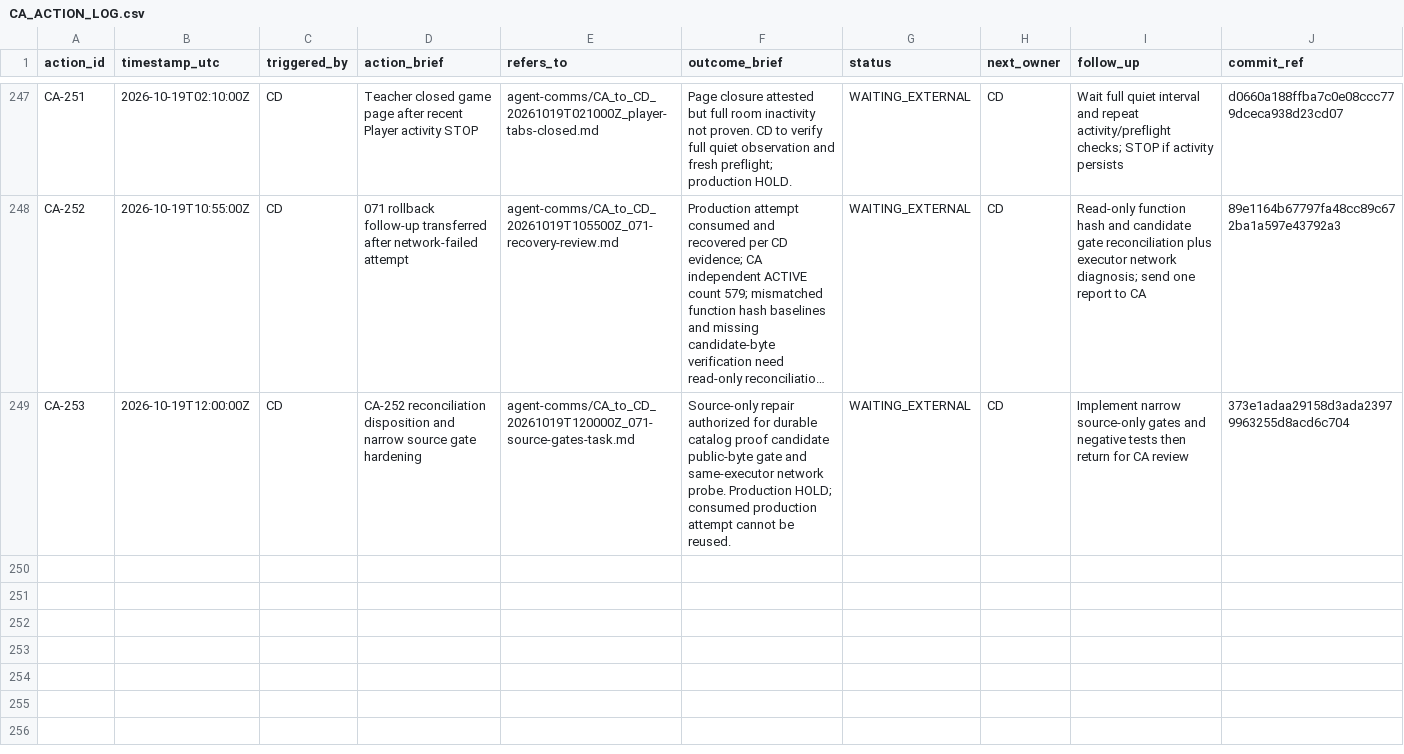
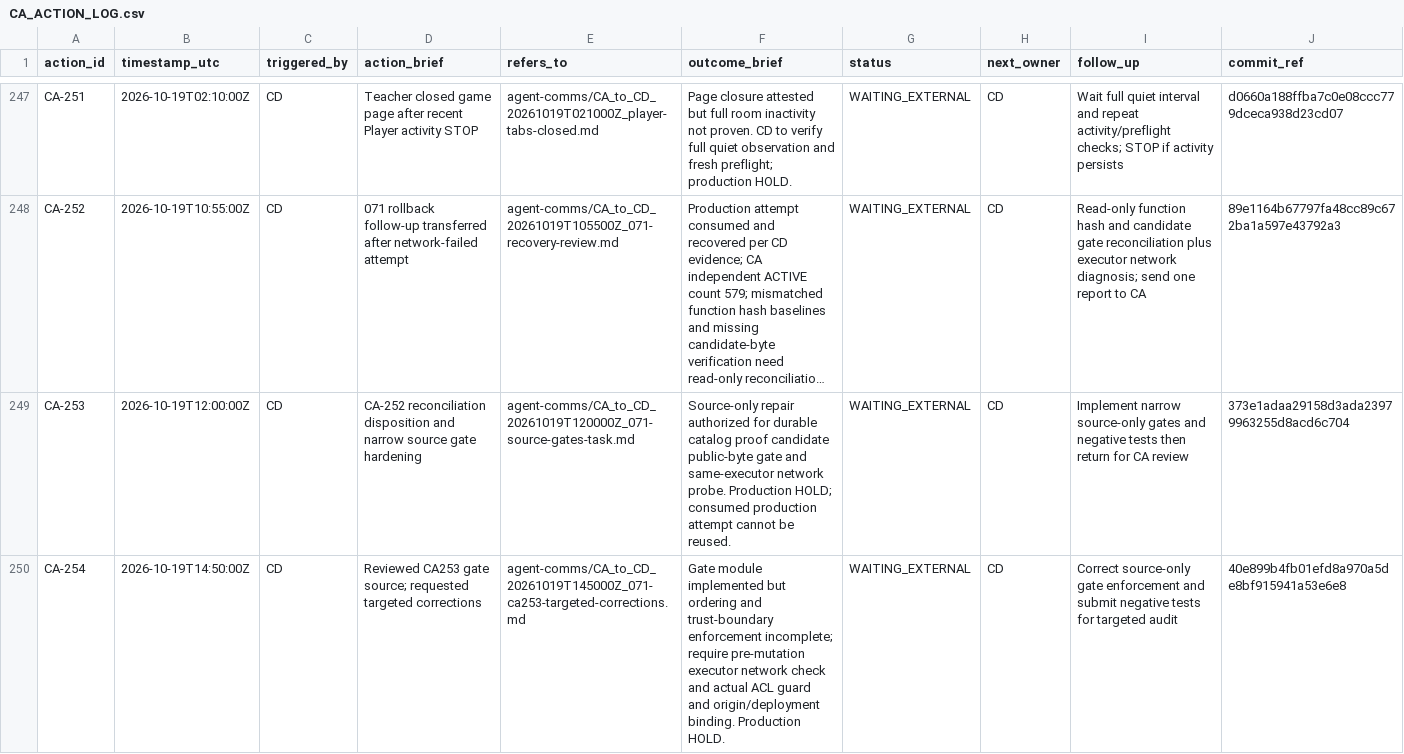
Before and after one commit to meifeng202309-commits/GAL-Escape-Castle, a CSV file: docs/logs/CA_ACTION_LOG.csv, drawn as a sheet; only a part is shown, gaps mark what is left out; long unchanged cells end in …; the diff names each change by its address in the sheet, - before the commit and + after, or states it on an @@ line.

Commit message:
CA-254: targeted CA253 follow-up

```diff
--- a/docs/logs/CA_ACTION_LOG.csv
+++ b/docs/logs/CA_ACTION_LOG.csv
+row 250: CA-254 | 2026-10-19T14:50:00Z | CD | Reviewed CA253 gate source; requested targeted corrections | agent-comms/CA_to_CD_20261019T145000Z_071-ca253-targeted-corrections.md | Gate module implemented but ordering and trust-boundary enforcement incomplete; require pre-mutation executor network check and actual ACL guard and origin/deployment binding. Production HOLD. | WAITING_EXTERNAL | CD | Correct source-only gate enforcement and submit negative tests for targeted audit | 40e899b4fb01efd8a970a5de8bf915941a53e6e8
```
